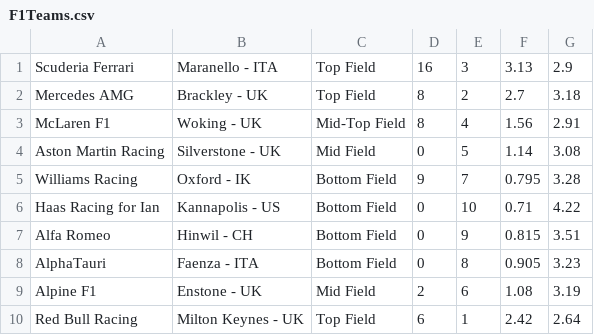
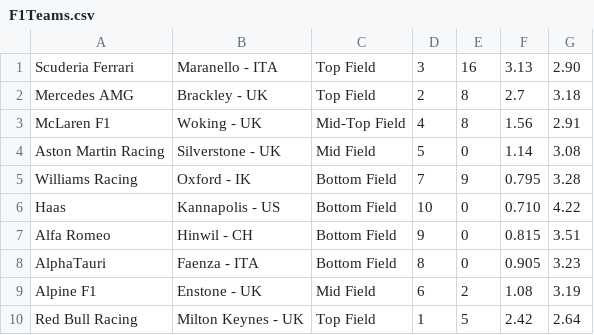
Before and after one commit to Iainboss/CS30AP-OOP, a CSV file: OOP_IM/Data/F1Teams.csv, drawn as a sheet.

Commit message:
As2_Teams Commit

```diff
--- a/OOP_IM/Data/F1Teams.csv
+++ b/OOP_IM/Data/F1Teams.csv
@@ -1,10 +1,10 @@
-Scuderia Ferrari,Maranello - ITA,Top Field,16,3,3.13,2.9
-Mercedes AMG,Brackley - UK,Top Field,8,2,2.7,3.18
-McLaren F1,Woking - UK,Mid-Top Field,8,4,1.56,2.91
-Aston Martin Racing,Silverstone - UK,Mid Field,0,5,1.14,3.08
-Williams Racing,Oxford - IK,Bottom Field,9,7,0.795,3.28
-Haas Racing for Ian,Kannapolis - US,Bottom Field,0,10,0.71,4.22
-Alfa Romeo,Hinwil - CH,Bottom Field,0,9,0.815,3.51
-AlphaTauri,Faenza - ITA,Bottom Field,0,8,0.905,3.23
-Alpine F1,Enstone - UK,Mid Field,2,6,1.08,3.19
-Red Bull Racing,Milton Keynes - UK,Top Field,6,1,2.42,2.64
+Scuderia Ferrari,Maranello - ITA,Top Field,3,16,3.13,2.90
+Mercedes AMG,Brackley - UK,Top Field,2,8,2.7,3.18
+McLaren F1,Woking - UK,Mid-Top Field,4,8,1.56,2.91
+Aston Martin Racing,Silverstone - UK,Mid Field,5,0,1.14,3.08
+Williams Racing,Oxford - IK,Bottom Field,7,9,0.795,3.28
+Haas ,Kannapolis - US,Bottom Field,10,0,0.710,4.22
+Alfa Romeo,Hinwil - CH,Bottom Field,9,0,0.815,3.51
+AlphaTauri,Faenza - ITA,Bottom Field,8,0,0.905,3.23
+Alpine F1,Enstone - UK,Mid Field,6,2,1.08,3.19
+Red Bull Racing,Milton Keynes - UK,Top Field,1,5,2.42,2.64
```
Also changed, not shown: 5 other files.
